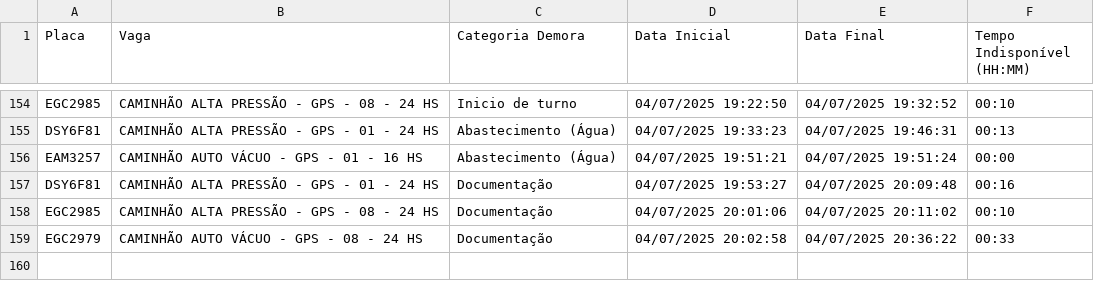
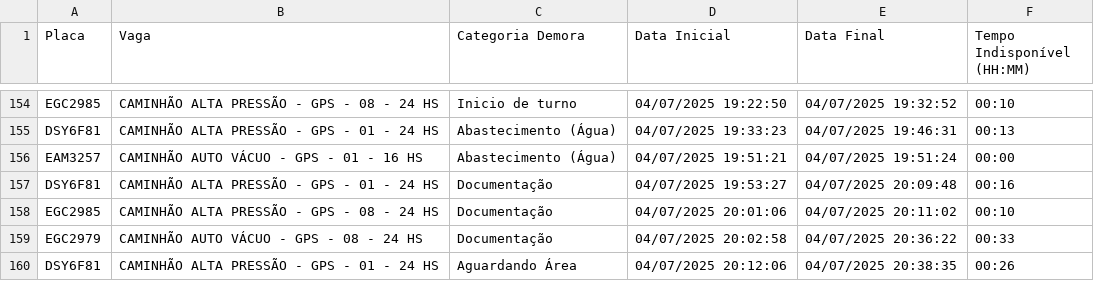
Before and after one commit to GrupoGps-Mecanizada/Apontamento-Dos-Tablets, a CSV file: data/apontamentos-atuais.csv, drawn as a sheet; only a part is shown, gaps mark what is left out; the diff names each change by its address in the sheet, - before the commit and + after, or states it on an @@ line.

Commit message:
🔄 Auto v3.3 - Refresh: 102 | Data: 97 - 04/07/2025, 20:46:58

```diff
--- a/data/apontamentos-atuais.csv
+++ b/data/apontamentos-atuais.csv
+row 160: DSY6F81 | CAMINHÃO ALTA PRESSÃO - GPS - 01 - 24 HS | Aguardando Área | 04/07/2025 20:12:06 | 04/07/2025 20:38:35 | 00:26
```
